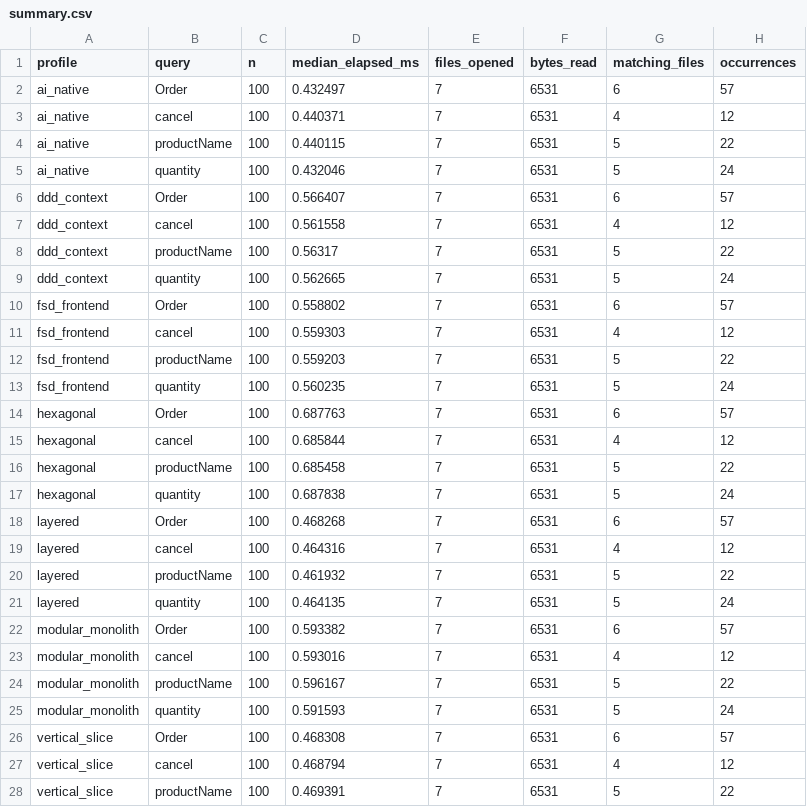
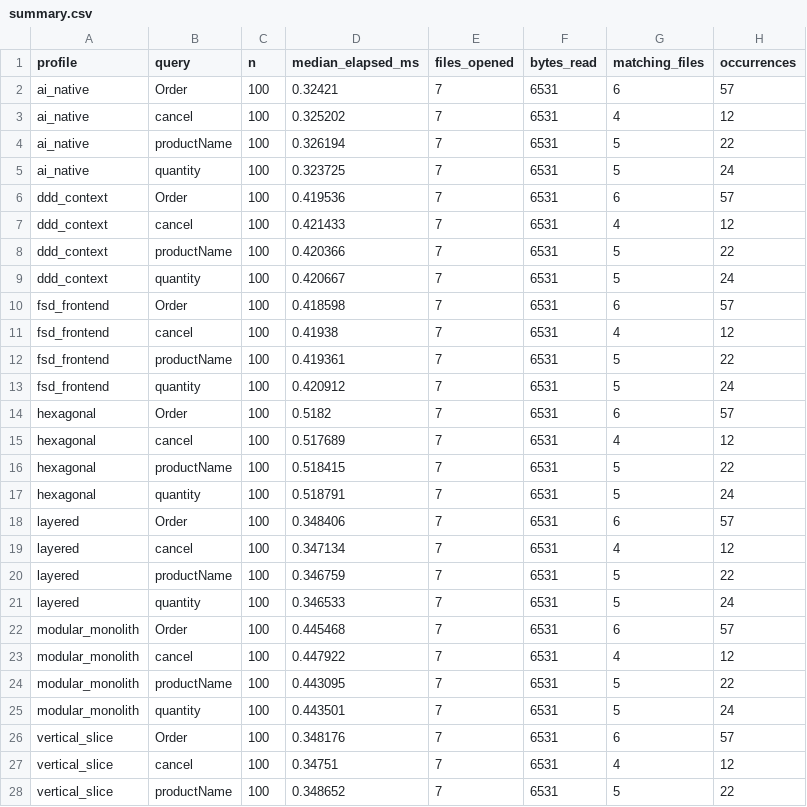
Before and after one commit to issac-52/AI-Native-Architecture, a CSV file: results/latest/summary.csv, drawn as a sheet; only a part is shown; the diff covers the shown part only.

```diff
--- a/results/latest/summary.csv
+++ b/results/latest/summary.csv
@@ -1,28 +1,28 @@
 profile,query,n,median_elapsed_ms,files_opened,bytes_read,matching_files,occurrences
-ai_native,Order,100,0.432497,7,6531,6,57
-ai_native,cancel,100,0.440371,7,6531,4,12
-ai_native,productName,100,0.440115,7,6531,5,22
-ai_native,quantity,100,0.432046,7,6531,5,24
-ddd_context,Order,100,0.566407,7,6531,6,57
-ddd_context,cancel,100,0.561558,7,6531,4,12
-ddd_context,productName,100,0.56317,7,6531,5,22
-ddd_context,quantity,100,0.562665,7,6531,5,24
-fsd_frontend,Order,100,0.558802,7,6531,6,57
-fsd_frontend,cancel,100,0.559303,7,6531,4,12
-fsd_frontend,productName,100,0.559203,7,6531,5,22
-fsd_frontend,quantity,100,0.560235,7,6531,5,24
-hexagonal,Order,100,0.687763,7,6531,6,57
-hexagonal,cancel,100,0.685844,7,6531,4,12
-hexagonal,productName,100,0.685458,7,6531,5,22
-hexagonal,quantity,100,0.687838,7,6531,5,24
-layered,Order,100,0.468268,7,6531,6,57
-layered,cancel,100,0.464316,7,6531,4,12
-layered,productName,100,0.461932,7,6531,5,22
-layered,quantity,100,0.464135,7,6531,5,24
-modular_monolith,Order,100,0.593382,7,6531,6,57
-modular_monolith,cancel,100,0.593016,7,6531,4,12
-modular_monolith,productName,100,0.596167,7,6531,5,22
-modular_monolith,quantity,100,0.591593,7,6531,5,24
-vertical_slice,Order,100,0.468308,7,6531,6,57
-vertical_slice,cancel,100,0.468794,7,6531,4,12
-vertical_slice,productName,100,0.469391,7,6531,5,22
+ai_native,Order,100,0.32421,7,6531,6,57
+ai_native,cancel,100,0.325202,7,6531,4,12
+ai_native,productName,100,0.326194,7,6531,5,22
+ai_native,quantity,100,0.323725,7,6531,5,24
+ddd_context,Order,100,0.419536,7,6531,6,57
+ddd_context,cancel,100,0.421433,7,6531,4,12
+ddd_context,productName,100,0.420366,7,6531,5,22
+ddd_context,quantity,100,0.420667,7,6531,5,24
+fsd_frontend,Order,100,0.418598,7,6531,6,57
+fsd_frontend,cancel,100,0.41938,7,6531,4,12
+fsd_frontend,productName,100,0.419361,7,6531,5,22
+fsd_frontend,quantity,100,0.420912,7,6531,5,24
+hexagonal,Order,100,0.5182,7,6531,6,57
+hexagonal,cancel,100,0.517689,7,6531,4,12
+hexagonal,productName,100,0.518415,7,6531,5,22
+hexagonal,quantity,100,0.518791,7,6531,5,24
+layered,Order,100,0.348406,7,6531,6,57
+layered,cancel,100,0.347134,7,6531,4,12
+layered,productName,100,0.346759,7,6531,5,22
+layered,quantity,100,0.346533,7,6531,5,24
+modular_monolith,Order,100,0.445468,7,6531,6,57
+modular_monolith,cancel,100,0.447922,7,6531,4,12
+modular_monolith,productName,100,0.443095,7,6531,5,22
+modular_monolith,quantity,100,0.443501,7,6531,5,24
+vertical_slice,Order,100,0.348176,7,6531,6,57
+vertical_slice,cancel,100,0.34751,7,6531,4,12
+vertical_slice,productName,100,0.348652,7,6531,5,22
```
Also changed, not shown: 1 edited cell elsewhere in this file, results/latest/raw.csv, 3 other files.
